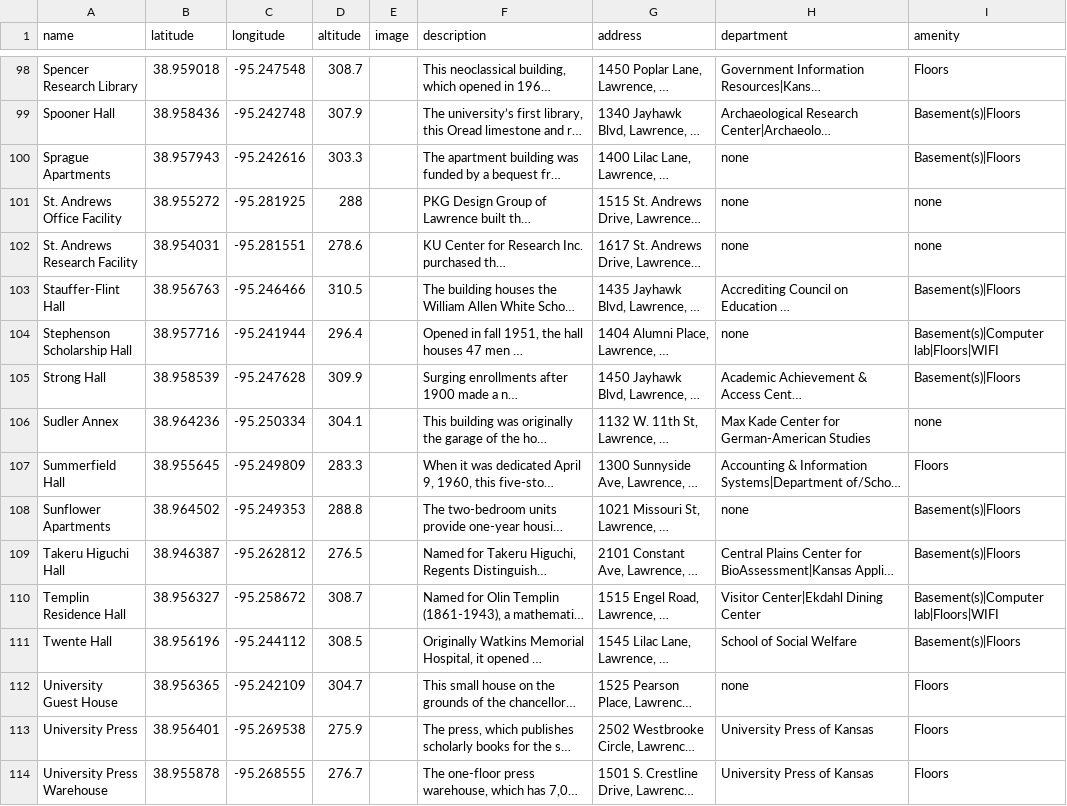
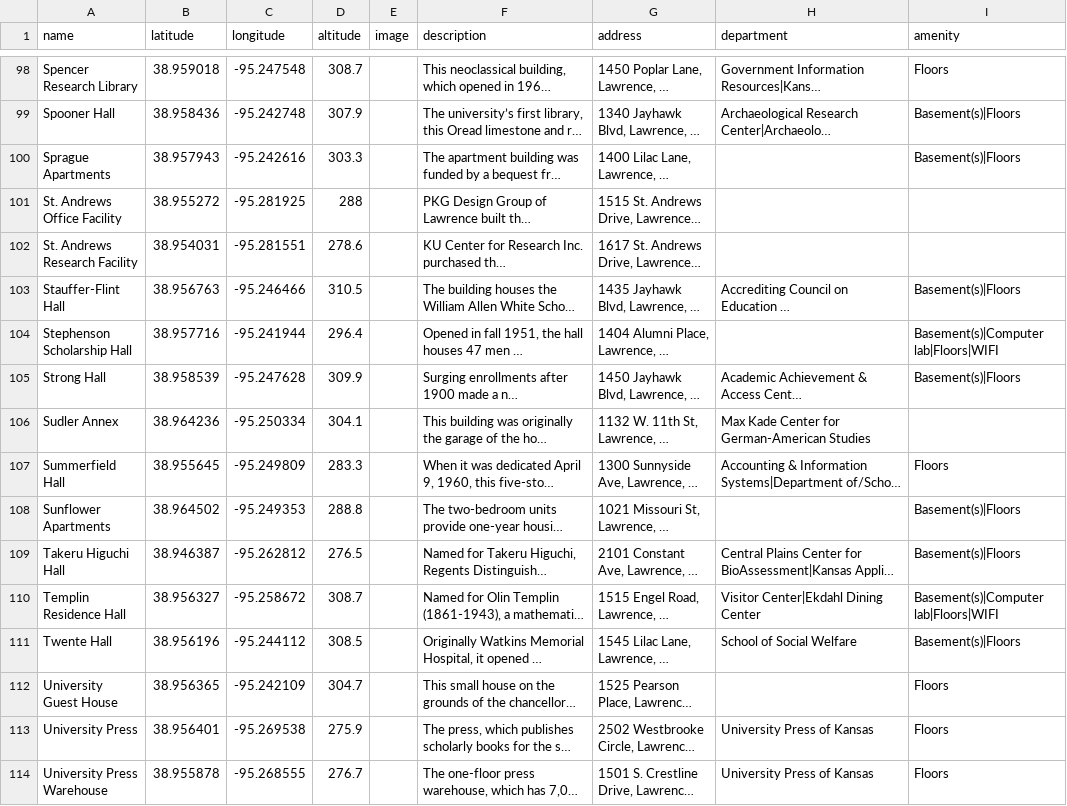
Before and after one commit to Team4ExploreKUSeniorDesign2016-2017/ExploreKUPhase2, a CSV file: db/Building.csv, drawn as a sheet; only a part is shown, gaps mark what is left out; long unchanged cells end in …; the diff covers the shown part only; the diff names each change by its address in the sheet, - before the commit and + after, or states it on an @@ line.

```diff
--- a/db/Building.csv
+++ b/db/Building.csv
-H100:H102 (department): none
+H100:H102 (department): (empty)
-I101:I102 (amenity): none
+I101:I102 (amenity): (empty)
-H104 (department): none
+H104 (department): (empty)
-I106 (amenity): none
+I106 (amenity): (empty)
-H108 (department): none
+H108 (department): (empty)
-H112 (department): none
+H112 (department): (empty)
```
Also changed, not shown: 59 edited cells elsewhere in this file, 4 other files.
